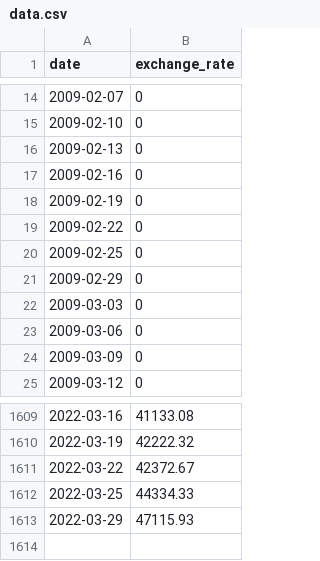
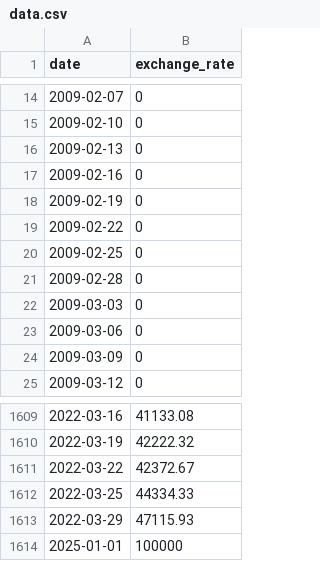
Before and after one commit to TheoDuprez/cpp09, a CSV file: ex00/data.csv, drawn as a sheet; only a part is shown, gaps mark what is left out.

Commit message:
parsing of dataBase is finished, need to trim " | " into input.txt and execute the convertion

```diff
--- a/ex00/data.csv
+++ b/ex00/data.csv
@@ -20,3 +20,3 @@ date,exchange_rate
 2009-02-25,0
-2009-02-29,0
+2009-02-28,0
 2009-03-03,0
@@ -1613 +1613,2 @@ date,exchange_rate
 2022-03-29,47115.93
+2025-01-01,100000
```
Also changed, not shown: 4 other files.
